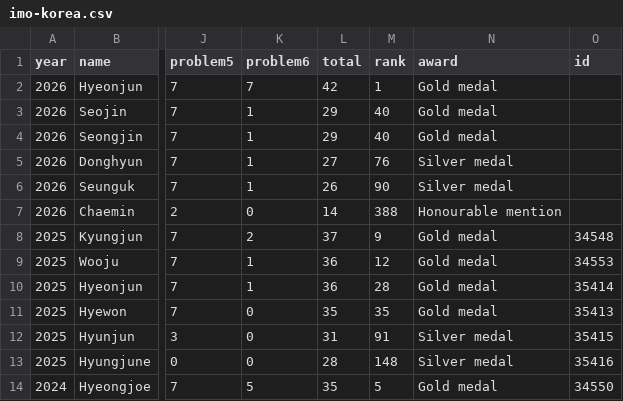
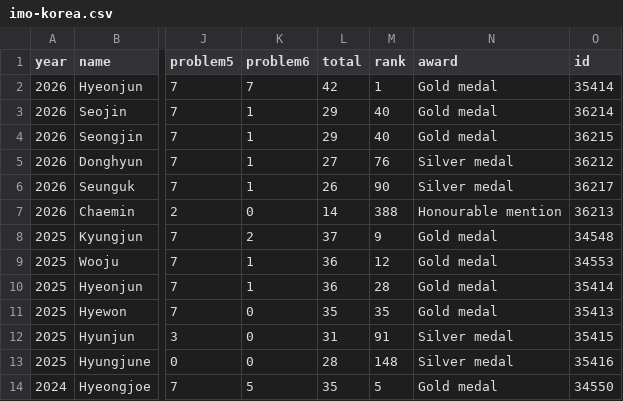
Before and after one commit to imo-korea/imo-korea.github.io, a CSV file: _data/imo-korea.csv, drawn as a sheet; only a part is shown, gaps mark what is left out; the diff names each change by its address in the sheet, - before the commit and + after, or states it on an @@ line.

```diff
--- a/_data/imo-korea.csv
+++ b/_data/imo-korea.csv
-O2 (id): (empty)
+O2 (id): 35414
-O3 (id): (empty)
+O3 (id): 36214
-O4 (id): (empty)
+O4 (id): 36215
-O5 (id): (empty)
+O5 (id): 36212
-O6 (id): (empty)
+O6 (id): 36217
-O7 (id): (empty)
+O7 (id): 36213
```
Also changed, not shown: _data/imo.csv, _data/teacher.csv.
